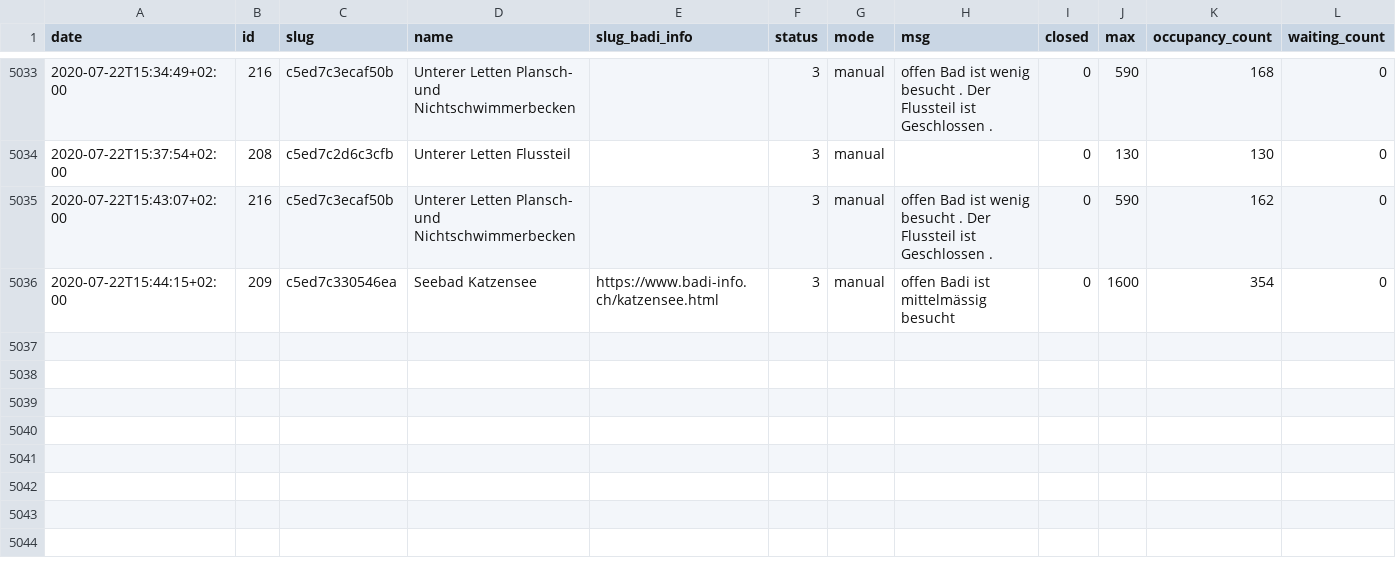
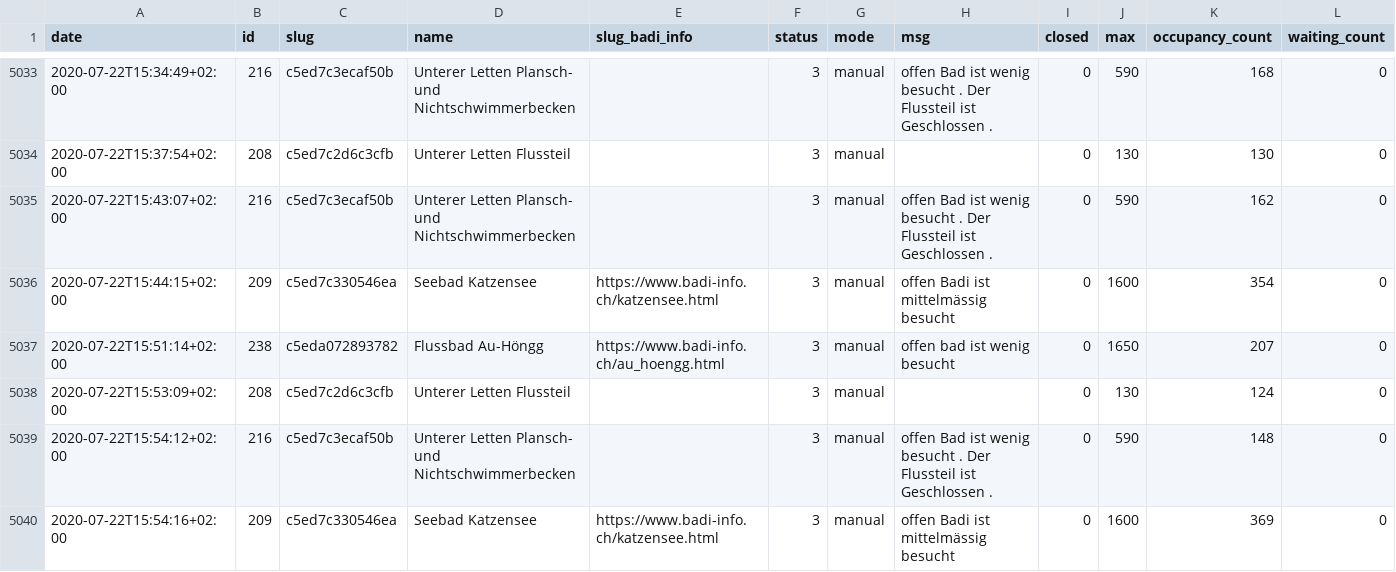
Before and after one commit to opendatazurich/opendatazurich.github.io, a CSV file: automation/badi-counter/badi_counter.csv, drawn as a sheet; only a part is shown, gaps mark what is left out; the diff names each change by its address in the sheet, - before the commit and + after, or states it on an @@ line.

Commit message:
Update badi_counter.csv with latest data

```diff
--- a/automation/badi-counter/badi_counter.csv
+++ b/automation/badi-counter/badi_counter.csv
+row 5037: 2020-07-22T15:51:14+02:00 | 238 | c5eda072893782 | Flussbad Au-Höngg | https://www.badi-info.ch/au_hoengg.html | 3 | manual | offen bad ist wenig besucht | 0 | 1650 | 207 | 0
+row 5038: 2020-07-22T15:53:09+02:00 | 208 | c5ed7c2d6c3cfb | Unterer Letten Flussteil |  | 3 | manual |  | 0 | 130 | 124 | 0
+row 5039: 2020-07-22T15:54:12+02:00 | 216 | c5ed7c3ecaf50b | Unterer Letten Plansch- und Nichtschwimmerbecken |  | 3 | manual | offen Bad ist wenig besucht . Der Flussteil ist Geschlossen . | 0 | 590 | 148 | 0
+row 5040: 2020-07-22T15:54:16+02:00 | 209 | c5ed7c330546ea | Seebad Katzensee | https://www.badi-info.ch/katzensee.html | 3 | manual | offen Badi ist mittelmässig besucht | 0 | 1600 | 369 | 0
```
